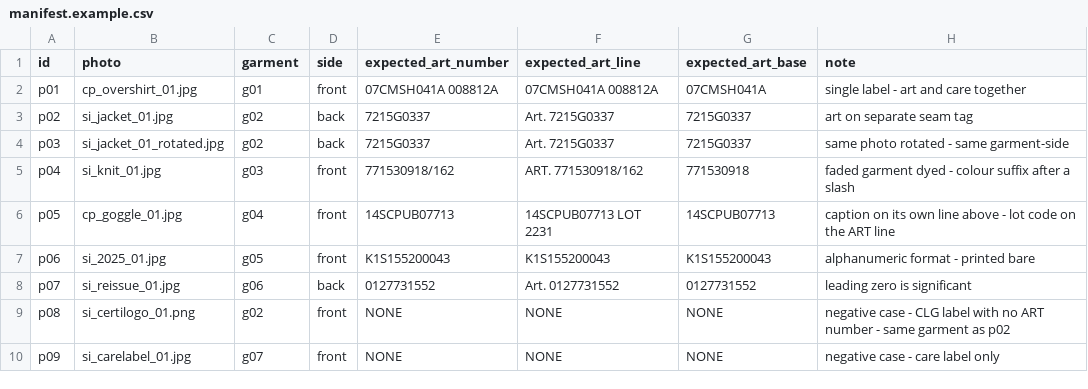
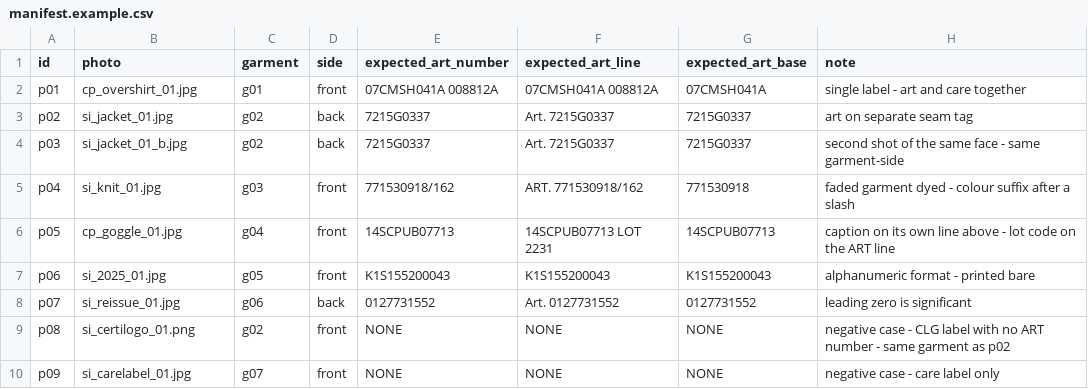
Before and after one commit to matthall8/street-garms-listing-tool, a CSV file: evals/manifest.example.csv, drawn as a sheet.

Commit message:
docs(evals): second shots, not rotated copies; Certilogo tags are front

```diff
--- a/evals/manifest.example.csv
+++ b/evals/manifest.example.csv
@@ -3,3 +3,3 @@ p01,cp_overshirt_01.jpg,g01,front,07CMSH041A 008812A,07CMSH041A 008812A,07CMSH04
 p02,si_jacket_01.jpg,g02,back,7215G0337,Art. 7215G0337,7215G0337,art on separate seam tag
-p03,si_jacket_01_rotated.jpg,g02,back,7215G0337,Art. 7215G0337,7215G0337,same photo rotated - same garment-side
+p03,si_jacket_01_b.jpg,g02,back,7215G0337,Art. 7215G0337,7215G0337,second shot of the same face - same garment-side
 p04,si_knit_01.jpg,g03,front,771530918/162,ART. 771530918/162,771530918,faded garment dyed - colour suffix after a slash
```
Also changed, not shown: 2 other files.
